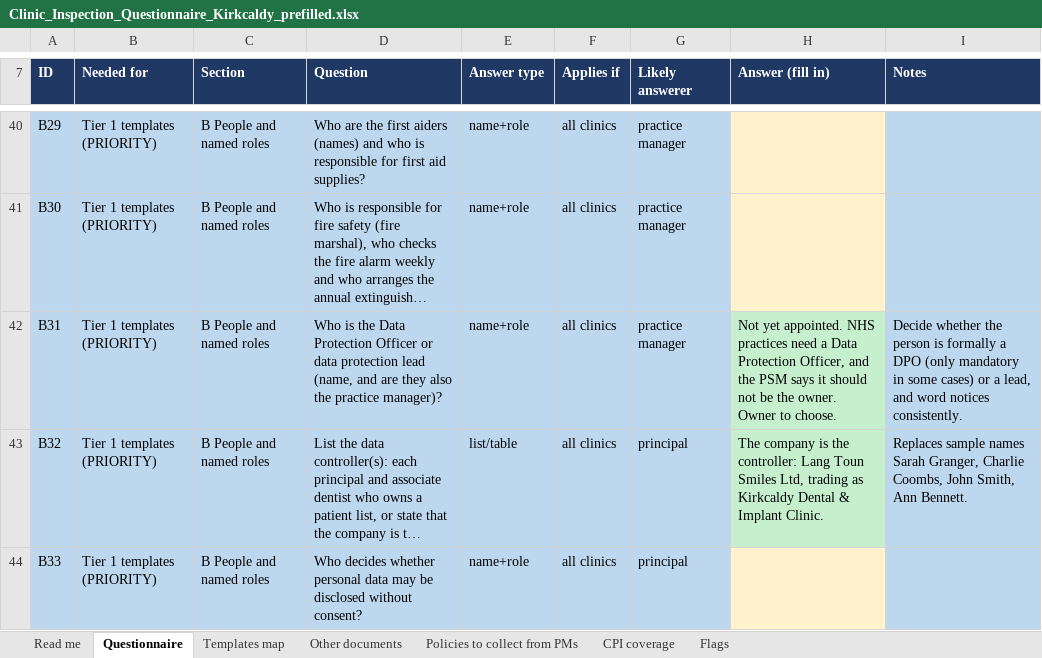
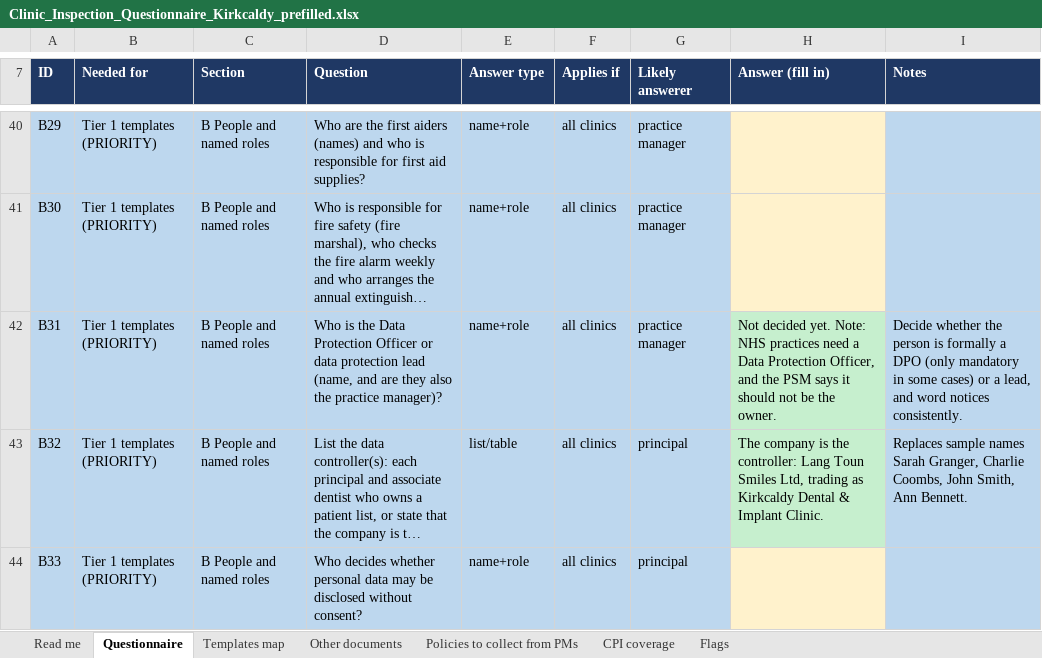
Before and after one commit to fqpmc824wx-droid/Kirkcaldy, an Excel workbook: legal/inspection/Clinic_Inspection_Questionnaire_Kirkcaldy_prefilled.xlsx, sheet Questionnaire, drawn as a sheet; only a part is shown, gaps mark what is left out; long unchanged cells end in …; values as stored, in another font and other column widths than the file's, no borders; the diff covers the shown part only; the diff names each change by its address in the sheet, - before the commit and + after, or states it on an @@ line.

```diff
--- a/legal/inspection/Clinic_Inspection_Questionnaire_Kirkcaldy_prefilled.xlsx (sheet Questionnaire)
+++ b/legal/inspection/Clinic_Inspection_Questionnaire_Kirkcaldy_prefilled.xlsx (sheet Questionnaire)
-H42 (Answer (fill in)): Not yet appointed. NHS practices need a Data Protection Officer, and the PSM says it should not be the owner. Owner to choose.
+H42 (Answer (fill in)): Not decided yet. Note: NHS practices need a Data Protection Officer, and the PSM says it should not be the owner.
```
Also changed, not shown: 8 edited cells elsewhere in this sheet, 11 other files.
